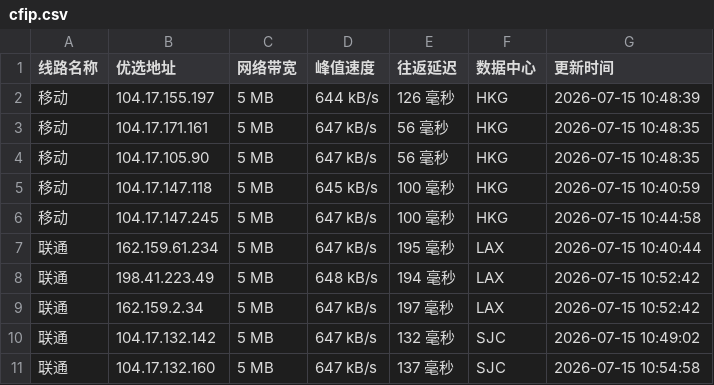
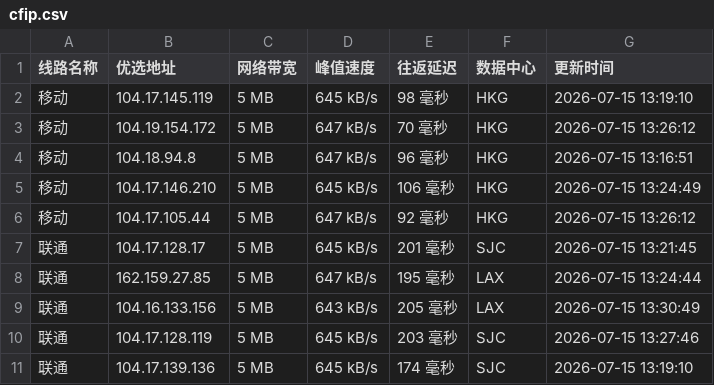
Before and after one commit to xing2kong/cfipv4db, a CSV file: cfip.csv, drawn as a sheet; only a part is shown; the diff covers the shown part only.

```diff
--- a/cfip.csv
+++ b/cfip.csv
@@ -1,11 +1,11 @@
 线路名称,优选地址,网络带宽,峰值速度,往返延迟,数据中心,更新时间
-移动,104.17.155.197,5 MB,644 kB/s,126 毫秒,HKG,2026-07-15 10:48:39
-移动,104.17.171.161,5 MB,647 kB/s,56 毫秒,HKG,2026-07-15 10:48:35
-移动,104.17.105.90,5 MB,647 kB/s,56 毫秒,HKG,2026-07-15 10:48:35
-移动,104.17.147.118,5 MB,645 kB/s,100 毫秒,HKG,2026-07-15 10:40:59
-移动,104.17.147.245,5 MB,647 kB/s,100 毫秒,HKG,2026-07-15 10:44:58
-联通,162.159.61.234,5 MB,647 kB/s,195 毫秒,LAX,2026-07-15 10:40:44
-联通,198.41.223.49,5 MB,648 kB/s,194 毫秒,LAX,2026-07-15 10:52:42
-联通,162.159.2.34,5 MB,647 kB/s,197 毫秒,LAX,2026-07-15 10:52:42
-联通,104.17.132.142,5 MB,647 kB/s,132 毫秒,SJC,2026-07-15 10:49:02
-联通,104.17.132.160,5 MB,647 kB/s,137 毫秒,SJC,2026-07-15 10:54:58
+移动,104.17.145.119,5 MB,645 kB/s,98 毫秒,HKG,2026-07-15 13:19:10
+移动,104.19.154.172,5 MB,647 kB/s,70 毫秒,HKG,2026-07-15 13:26:12
+移动,104.18.94.8,5 MB,647 kB/s,96 毫秒,HKG,2026-07-15 13:16:51
+移动,104.17.146.210,5 MB,645 kB/s,106 毫秒,HKG,2026-07-15 13:24:49
+移动,104.17.105.44,5 MB,647 kB/s,92 毫秒,HKG,2026-07-15 13:26:12
+联通,104.17.128.17,5 MB,645 kB/s,201 毫秒,SJC,2026-07-15 13:21:45
+联通,162.159.27.85,5 MB,647 kB/s,195 毫秒,LAX,2026-07-15 13:24:44
+联通,104.16.133.156,5 MB,643 kB/s,205 毫秒,LAX,2026-07-15 13:30:49
+联通,104.17.128.119,5 MB,645 kB/s,203 毫秒,SJC,2026-07-15 13:27:46
+联通,104.17.139.136,5 MB,645 kB/s,174 毫秒,SJC,2026-07-15 13:19:10
```
Also changed, not shown: 15 edited cells elsewhere in this file, 1 other file.
